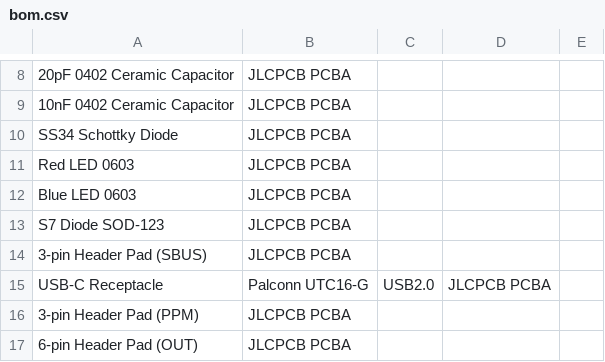
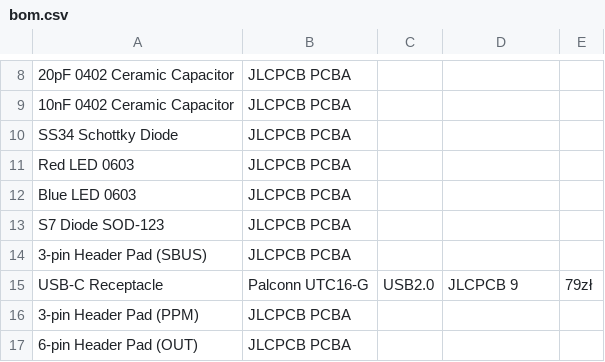
Before and after one commit to jadam3k/WaifuFC, a CSV file: bom.csv, drawn as a sheet; only a part is shown, gaps mark what is left out.

Commit message:
Modify USB-C Receptacle entry in bom.csv
Updated price for USB-C Receptacle in BOM.

```diff
--- a/bom.csv
+++ b/bom.csv
@@ -14,3 +14,3 @@ S7 Diode SOD-123,JLCPCB PCBA
 3-pin Header Pad (SBUS),JLCPCB PCBA
-USB-C Receptacle, Palconn UTC16-G, USB2.0,JLCPCB PCBA
+USB-C Receptacle, Palconn UTC16-G, USB2.0,JLCPCB 9,79zł
 3-pin Header Pad (PPM),JLCPCB PCBA
```
